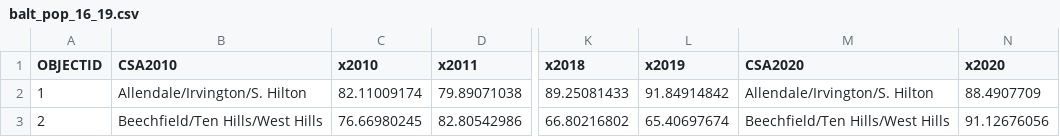
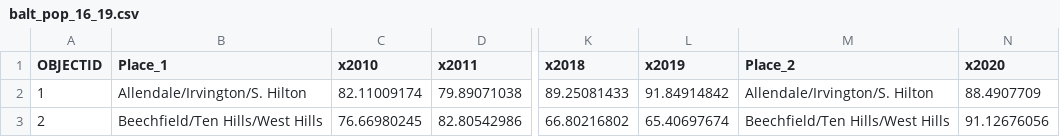
Before and after one commit to htlawson/Harper_Lawson_JOUR472, a CSV file: assignment_01/balt_pop_16_19.csv, drawn as a sheet; only a part is shown, gaps mark what is left out; the diff names each change by its address in the sheet, - before the commit and + after, or states it on an @@ line.

```diff
--- a/assignment_01/balt_pop_16_19.csv
+++ b/assignment_01/balt_pop_16_19.csv
-B1: CSA2010
+B1: Place_1
-M1: CSA2020
+M1: Place_2
```
Also changed, not shown: 5 other files.
